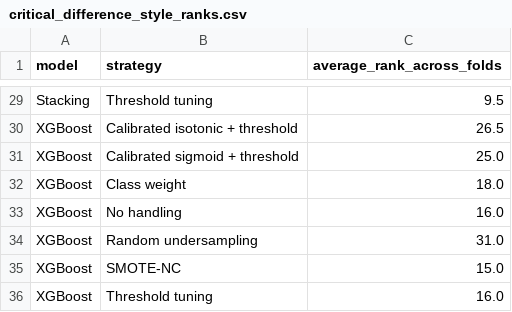
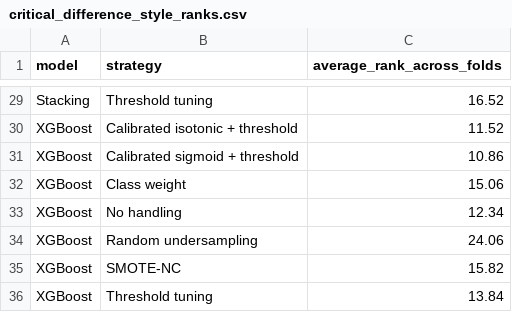
Before and after one commit to RajputSivam/update_30, a CSV file: results/tables/critical_difference_style_ranks.csv, drawn as a sheet; only a part is shown, gaps mark what is left out; the diff covers the shown part only; the diff names each change by its address in the sheet, - before the commit and + after, or states it on an @@ line.

```diff
--- a/results/tables/critical_difference_style_ranks.csv
+++ b/results/tables/critical_difference_style_ranks.csv
-C29 (average_rank_across_folds): 9.5
+C29 (average_rank_across_folds): 16.52
-C30 (average_rank_across_folds): 26.5
+C30 (average_rank_across_folds): 11.52
-C31 (average_rank_across_folds): 25.0
+C31 (average_rank_across_folds): 10.86
-C32 (average_rank_across_folds): 18.0
+C32 (average_rank_across_folds): 15.06
-C33 (average_rank_across_folds): 16.0
+C33 (average_rank_across_folds): 12.34
-C34 (average_rank_across_folds): 31.0
+C34 (average_rank_across_folds): 24.06
-C35 (average_rank_across_folds): 15.0
+C35 (average_rank_across_folds): 15.82
-C36 (average_rank_across_folds): 16.0
+C36 (average_rank_across_folds): 13.84
```
Also changed, not shown: 27 edited cells elsewhere in this file, results/tables/cost_analysis_development.csv, results/tables/main_comparison.csv, 33 other files.
